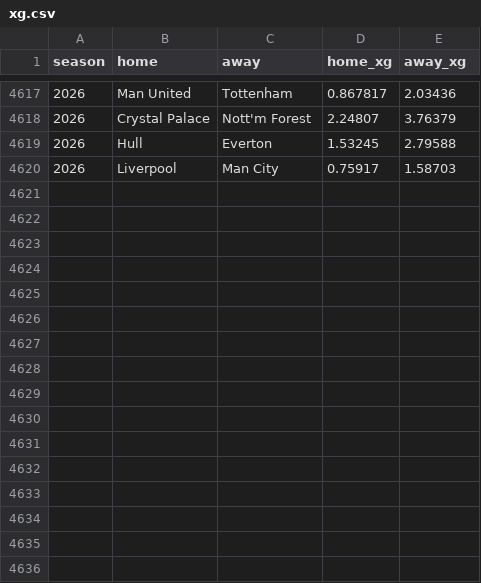
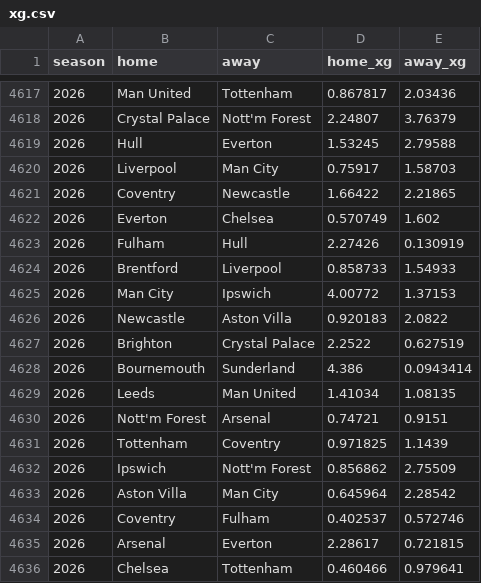
Before and after one commit to shaku8008-max/epl-predictor, a CSV file: data/processed/xg.csv, drawn as a sheet; only a part is shown, gaps mark what is left out.

```diff
--- a/data/processed/xg.csv
+++ b/data/processed/xg.csv
@@ -4620 +4620,17 @@ season,home,away,home_xg,away_xg
 2026,Liverpool,Man City,0.75917,1.58703
+2026,Coventry,Newcastle,1.66422,2.21865
+2026,Everton,Chelsea,0.570749,1.602
+2026,Fulham,Hull,2.27426,0.130919
+2026,Brentford,Liverpool,0.858733,1.54933
+2026,Man City,Ipswich,4.00772,1.37153
+2026,Newcastle,Aston Villa,0.920183,2.0822
+2026,Brighton,Crystal Palace,2.2522,0.627519
+2026,Bournemouth,Sunderland,4.386,0.0943414
+2026,Leeds,Man United,1.41034,1.08135
+2026,Nott'm Forest,Arsenal,0.74721,0.9151
+2026,Tottenham,Coventry,0.971825,1.1439
+2026,Ipswich,Nott'm Forest,0.856862,2.75509
+2026,Aston Villa,Man City,0.645964,2.28542
+2026,Coventry,Fulham,0.402537,0.572746
+2026,Arsenal,Everton,2.28617,0.721815
+2026,Chelsea,Tottenham,0.460466,0.979641
```
Also changed, not shown: data/processed/matches_2005.csv, 1 other file.
